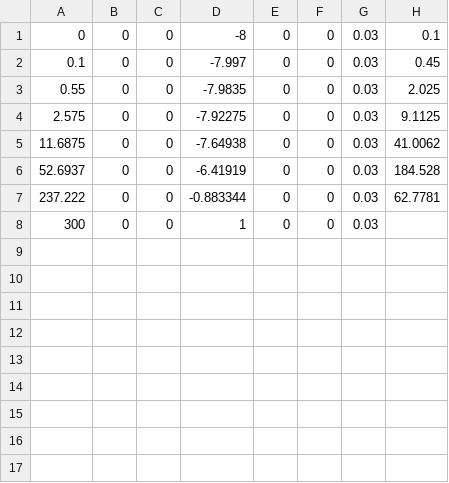
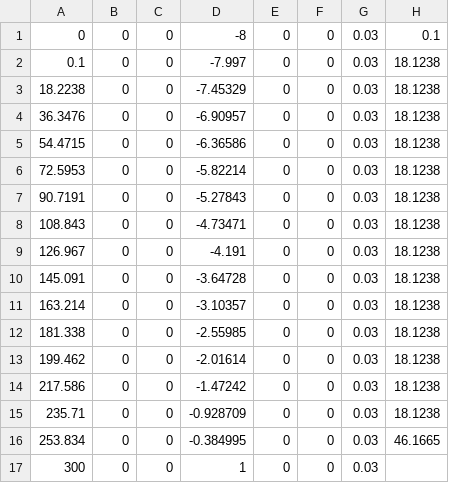
Before and after one commit to nikolajRoager/sq_project, a TSV file: out/out_dipole/particles2.tsv, drawn as a sheet.

```diff
--- a/out/out_dipole/particles2.tsv
+++ b/out/out_dipole/particles2.tsv
@@ -1,8 +1,17 @@
 0	0	0	-8	0	0	0.03	0.1
-0.1	0	0	-7.997	0	0	0.03	0.45
-0.55	0	0	-7.9835	0	0	0.03	2.025
-2.575	0	0	-7.92275	0	0	0.03	9.1125
-11.6875	0	0	-7.64938	0	0	0.03	41.0062
-52.6937	0	0	-6.41919	0	0	0.03	184.528
-237.222	0	0	-0.883344	0	0	0.03	62.7781
+0.1	0	0	-7.997	0	0	0.03	18.1238
+18.2238	0	0	-7.45329	0	0	0.03	18.1238
+36.3476	0	0	-6.90957	0	0	0.03	18.1238
+54.4715	0	0	-6.36586	0	0	0.03	18.1238
+72.5953	0	0	-5.82214	0	0	0.03	18.1238
+90.7191	0	0	-5.27843	0	0	0.03	18.1238
+108.843	0	0	-4.73471	0	0	0.03	18.1238
+126.967	0	0	-4.191	0	0	0.03	18.1238
+145.091	0	0	-3.64728	0	0	0.03	18.1238
+163.214	0	0	-3.10357	0	0	0.03	18.1238
+181.338	0	0	-2.55985	0	0	0.03	18.1238
+199.462	0	0	-2.01614	0	0	0.03	18.1238
+217.586	0	0	-1.47242	0	0	0.03	18.1238
+235.71	0	0	-0.928709	0	0	0.03	18.1238
+253.834	0	0	-0.384995	0	0	0.03	46.1665
 300	0	0	1	0	0	0.03
```
Also changed, not shown: out/out_dipole/particles0.tsv, out/out_dipole/particles1.tsv, 36 other files.
